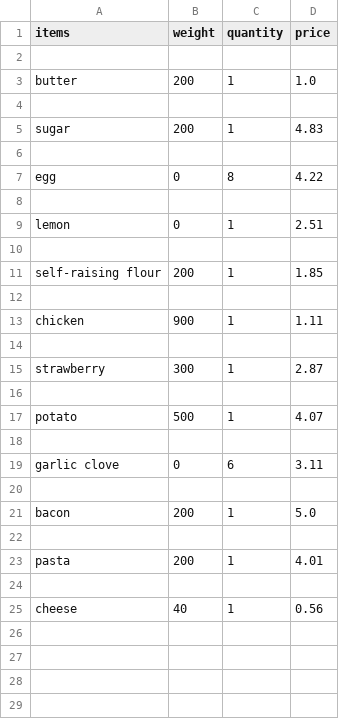
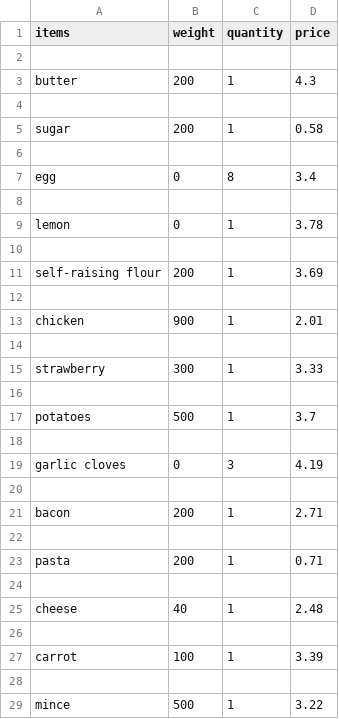
Before and after one commit to Damnful/ALL-Project, a CSV file: store1.csv, drawn as a sheet; only a part is shown; the diff covers the shown part only.

```diff
--- a/store1.csv
+++ b/store1.csv
@@ -2,24 +2,28 @@ items,weight,quantity,price
 
-butter,200,1,1.0
+butter, 200, 1,4.3
 
-sugar,200,1,4.83
+sugar, 200, 1,0.58
 
-egg,0,8,4.22
+egg, 0, 8,3.4
 
-lemon,0,1,2.51
+lemon, 0, 1,3.78
 
-self-raising flour,200,1,1.85
+self-raising flour, 200, 1,3.69
 
-chicken,900,1,1.11
+chicken, 900, 1,2.01
 
-strawberry,300,1,2.87
+strawberry, 300, 1,3.33
 
-potato,500,1,4.07
+potatoes, 500, 1,3.7
 
-garlic clove,0,6,3.11
+garlic cloves, 0, 3,4.19
 
-bacon,200,1,5.0
+bacon, 200, 1,2.71
 
-pasta,200,1,4.01
+pasta, 200, 1,0.71
 
-cheese,40,1,0.56
+cheese, 40, 1,2.48
+
+carrot, 100, 1,3.39
+
+mince, 500, 1,3.22
```
Also changed, not shown: 50 added rows elsewhere in this file, store2.csv, store3.csv, 34 other files.
